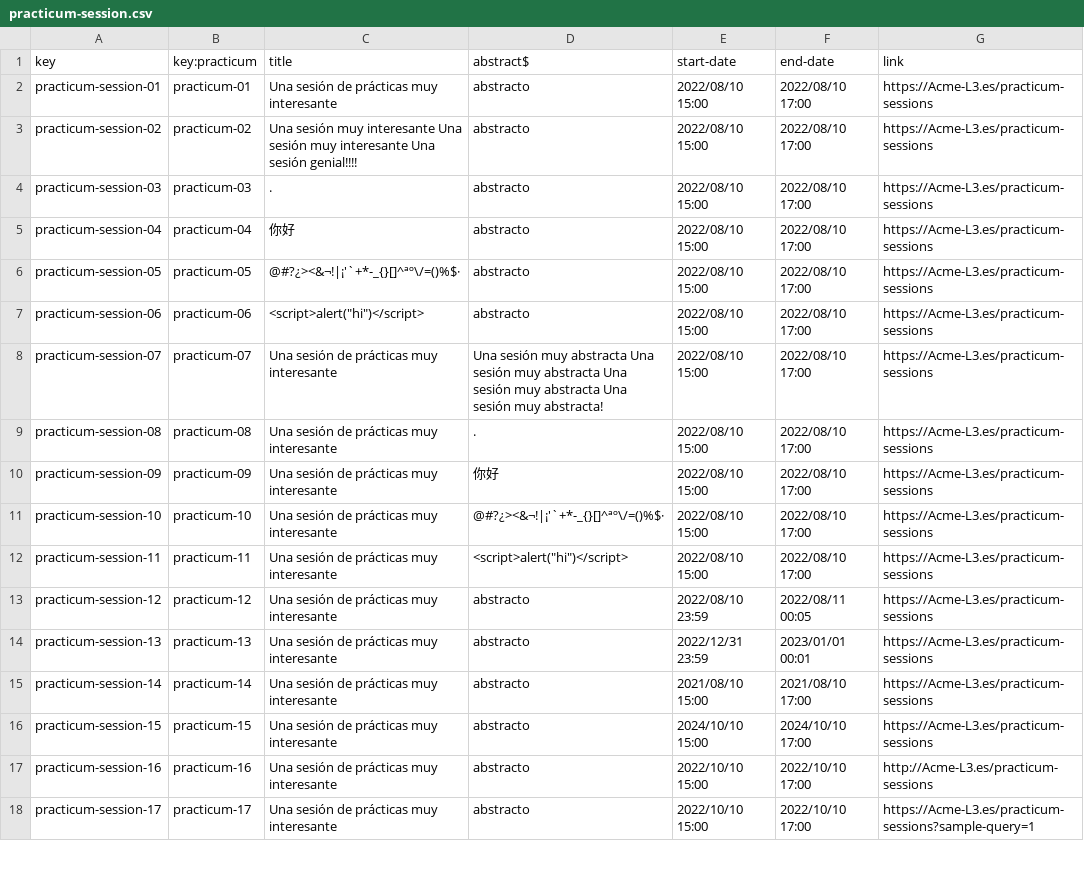
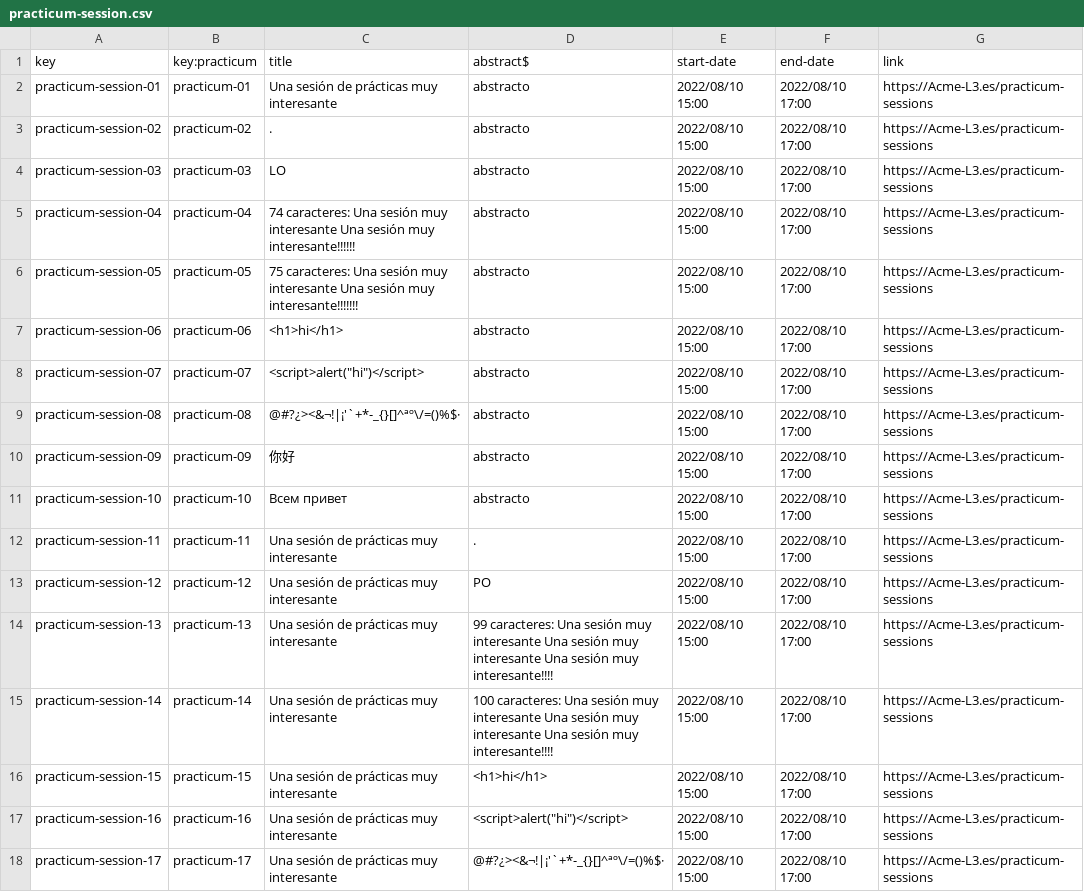
Before and after one commit to Miguel-Angel-Roldan-Garcia/Acme-L3, a CSV file: src/main/webapp/WEB-INF/resources/sample-data/practicum-session.csv, drawn as a sheet; only a part is shown; the diff covers the shown part only.

Commit message:
Practicum session más variabilidad

```diff
--- a/src/main/webapp/WEB-INF/resources/sample-data/practicum-session.csv
+++ b/src/main/webapp/WEB-INF/resources/sample-data/practicum-session.csv
@@ -2,17 +2,17 @@ key,key:practicum,title,abstract$,start-date,end-date,link
 practicum-session-01,practicum-01,Una sesión de prácticas muy interesante,abstracto,2022/08/10 15:00,2022/08/10 17:00,https://Acme-L3.es/practicum-sessions
-practicum-session-02,practicum-02,Una sesión muy interesante Una sesión muy interesante Una sesión genial!!!!,abstracto,2022/08/10 15:00,2022/08/10 17:00,https://Acme-L3.es/practicum-sessions
-practicum-session-03,practicum-03,.,abstracto,2022/08/10 15:00,2022/08/10 17:00,https://Acme-L3.es/practicum-sessions
-practicum-session-04,practicum-04,你好,abstracto,2022/08/10 15:00,2022/08/10 17:00,https://Acme-L3.es/practicum-sessions
-practicum-session-05,practicum-05,@#?¿><&¬!|¡'`+*-_{}[]^ªº\/=()%$·,abstracto,2022/08/10 15:00,2022/08/10 17:00,https://Acme-L3.es/practicum-sessions
-practicum-session-06,practicum-06,"<script>alert(""hi"")</script>",abstracto,2022/08/10 15:00,2022/08/10 17:00,https://Acme-L3.es/practicum-sessions
-practicum-session-07,practicum-07,Una sesión de prácticas muy interesante,Una sesión muy abstracta Una sesión muy abstracta Una sesión muy abstracta Una sesión muy abstracta!,2022/08/10 15:00,2022/08/10 17:00,https://Acme-L3.es/practicum-sessions
-practicum-session-08,practicum-08,Una sesión de prácticas muy interesante,.,2022/08/10 15:00,2022/08/10 17:00,https://Acme-L3.es/practicum-sessions
-practicum-session-09,practicum-09,Una sesión de prácticas muy interesante,你好,2022/08/10 15:00,2022/08/10 17:00,https://Acme-L3.es/practicum-sessions
-practicum-session-10,practicum-10,Una sesión de prácticas muy interesante,@#?¿><&¬!|¡'`+*-_{}[]^ªº\/=()%$·,2022/08/10 15:00,2022/08/10 17:00,https://Acme-L3.es/practicum-sessions
-practicum-session-11,practicum-11,Una sesión de prácticas muy interesante,"<script>alert(""hi"")</script>",2022/08/10 15:00,2022/08/10 17:00,https://Acme-L3.es/practicum-sessions
-practicum-session-12,practicum-12,Una sesión de prácticas muy interesante,abstracto,2022/08/10 23:59,2022/08/11 00:05,https://Acme-L3.es/practicum-sessions
-practicum-session-13,practicum-13,Una sesión de prácticas muy interesante,abstracto,2022/12/31 23:59,2023/01/01 00:01,https://Acme-L3.es/practicum-sessions
-practicum-session-14,practicum-14,Una sesión de prácticas muy interesante,abstracto,2021/08/10 15:00,2021/08/10 17:00,https://Acme-L3.es/practicum-sessions
-practicum-session-15,practicum-15,Una sesión de prácticas muy interesante,abstracto,2024/10/10 15:00,2024/10/10 17:00,https://Acme-L3.es/practicum-sessions
-practicum-session-16,practicum-16,Una sesión de prácticas muy interesante,abstracto,2022/10/10 15:00,2022/10/10 17:00,http://Acme-L3.es/practicum-sessions
-practicum-session-17,practicum-17,Una sesión de prácticas muy interesante,abstracto,2022/10/10 15:00,2022/10/10 17:00,https://Acme-L3.es/practicum-sessions?sample-query=1
+practicum-session-02,practicum-02,.,abstracto,2022/08/10 15:00,2022/08/10 17:00,https://Acme-L3.es/practicum-sessions
+practicum-session-03,practicum-03,LO,abstracto,2022/08/10 15:00,2022/08/10 17:00,https://Acme-L3.es/practicum-sessions
+practicum-session-04,practicum-04,74 caracteres: Una sesión muy interesante Una sesión muy interesante!!!!!!,abstracto,2022/08/10 15:00,2022/08/10 17:00,https://Acme-L3.es/practicum-sessions
+practicum-session-05,practicum-05,75 caracteres: Una sesión muy interesante Una sesión muy interesante!!!!!!!,abstracto,2022/08/10 15:00,2022/08/10 17:00,https://Acme-L3.es/practicum-sessions
+practicum-session-06,practicum-06,"<h1>hi</h1>",abstracto,2022/08/10 15:00,2022/08/10 17:00,https://Acme-L3.es/practicum-sessions
+practicum-session-07,practicum-07,"<script>alert(""hi"")</script>",abstracto,2022/08/10 15:00,2022/08/10 17:00,https://Acme-L3.es/practicum-sessions
+practicum-session-08,practicum-08,@#?¿><&¬!|¡'`+*-_{}[]^ªº\/=()%$·,abstracto,2022/08/10 15:00,2022/08/10 17:00,https://Acme-L3.es/practicum-sessions
+practicum-session-09,practicum-09,你好,abstracto,2022/08/10 15:00,2022/08/10 17:00,https://Acme-L3.es/practicum-sessions
+practicum-session-10,practicum-10,Всем привет,abstracto,2022/08/10 15:00,2022/08/10 17:00,https://Acme-L3.es/practicum-sessions
+practicum-session-11,practicum-11,Una sesión de prácticas muy interesante,.,2022/08/10 15:00,2022/08/10 17:00,https://Acme-L3.es/practicum-sessions
+practicum-session-12,practicum-12,Una sesión de prácticas muy interesante,PO,2022/08/10 15:00,2022/08/10 17:00,https://Acme-L3.es/practicum-sessions
+practicum-session-13,practicum-13,Una sesión de prácticas muy interesante,99 caracteres: Una sesión muy interesante Una sesión muy interesante Una sesión muy interesante!!!!,2022/08/10 15:00,2022/08/10 17:00,https://Acme-L3.es/practicum-sessions
+practicum-session-14,practicum-14,Una sesión de prácticas muy interesante,100 caracteres: Una sesión muy interesante Una sesión muy interesante Una sesión muy interesante!!!!,2022/08/10 15:00,2022/08/10 17:00,https://Acme-L3.es/practicum-sessions
+practicum-session-15,practicum-15,Una sesión de prácticas muy interesante,"<h1>hi</h1>",2022/08/10 15:00,2022/08/10 17:00,https://Acme-L3.es/practicum-sessions
+practicum-session-16,practicum-16,Una sesión de prácticas muy interesante,"<script>alert(""hi"")</script>",2022/08/10 15:00,2022/08/10 17:00,https://Acme-L3.es/practicum-sessions
+practicum-session-17,practicum-17,Una sesión de prácticas muy interesante,@#?¿><&¬!|¡'`+*-_{}[]^ªº\/=()%$·,2022/08/10 15:00,2022/08/10 17:00,https://Acme-L3.es/practicum-sessions
```
Also changed, not shown: 13 added rows and 4 edited cells elsewhere in this file.
